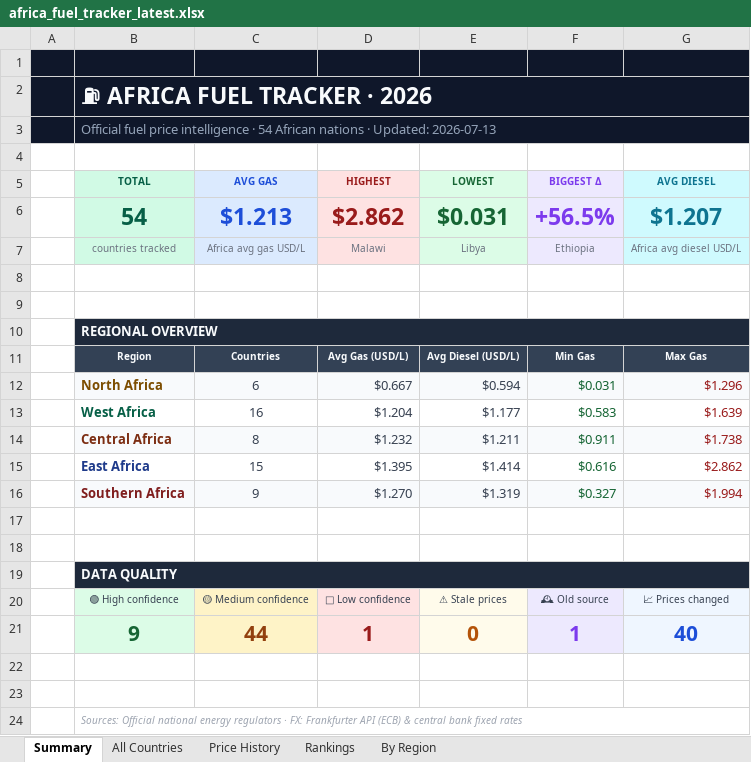
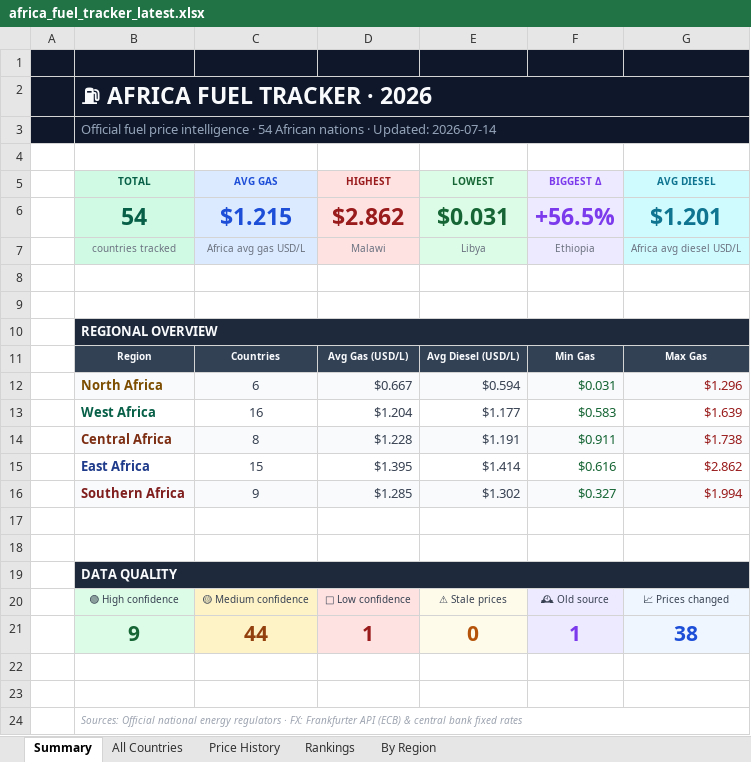
Before and after one commit to Data-Innovation-For-Africa/africa-fuel-tracker, an Excel workbook: africa_fuel_tracker_latest.xlsx, sheet Summary, drawn as a sheet; values as stored, in another font and other column widths than the file's, no borders; the diff names each change by its address in the sheet, - before the commit and + after, or states it on an @@ line.

```diff
--- a/africa_fuel_tracker_latest.xlsx (sheet Summary)
+++ b/africa_fuel_tracker_latest.xlsx (sheet Summary)
-B3 (TOTAL): …· Updated: 2026-07-13
+B3 (TOTAL): …· Updated: 2026-07-14
-C6 (AVG GAS): $1.213
+C6 (AVG GAS): $1.215
-G6 (AVG DIESEL): $1.207
+G6 (AVG DIESEL): $1.201
-D14 (HIGHEST): $1.232
+D14 (HIGHEST): $1.228
-E14 (LOWEST): $1.211
+E14 (LOWEST): $1.191
-D16 (HIGHEST): $1.270
+D16 (HIGHEST): $1.285
-E16 (LOWEST): $1.319
+E16 (LOWEST): $1.302
-G21 (AVG DIESEL): 40
+G21 (AVG DIESEL): 38
```
Also changed, not shown: sheet Rankings, sheet Price History, sheet By Region, sheet All Countries, 3 other files.
